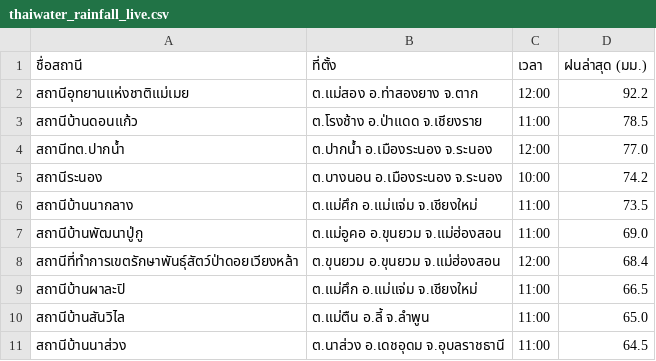
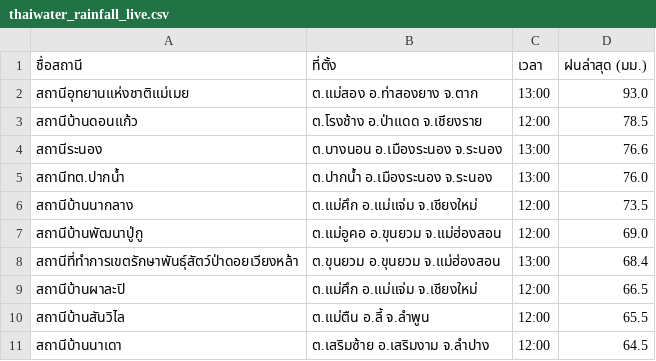
Before and after one commit to chaleeexez/scraper, a CSV file: thaiwater_rainfall_live.csv, drawn as a sheet.

```diff
--- a/thaiwater_rainfall_live.csv
+++ b/thaiwater_rainfall_live.csv
@@ -1,11 +1,11 @@
 ชื่อสถานี,ที่ตั้ง,เวลา,ฝนล่าสุด (มม.)
-สถานีอุทยานแห่งชาติแม่เมย,ต.แม่สอง อ.ท่าสองยาง จ.ตาก,12:00,92.2
-สถานีบ้านดอนแก้ว,ต.โรงช้าง อ.ป่าแดด จ.เชียงราย,11:00,78.5
-สถานีทต.ปากน้ำ,ต.ปากน้ำ อ.เมืองระนอง จ.ระนอง,12:00,77.0
-สถานีระนอง,ต.บางนอน อ.เมืองระนอง จ.ระนอง,10:00,74.2
-สถานีบ้านนากลาง,ต.แม่ศึก อ.แม่แจ่ม จ.เชียงใหม่,11:00,73.5
-สถานีบ้านพัฒนาปู่กู,ต.แม่อูคอ อ.ขุนยวม จ.แม่ฮ่องสอน,11:00,69.0
-สถานีที่ทำการเขตรักษาพันธุ์สัตว์ป่าดอยเวียงหล้า,ต.ขุนยวม อ.ขุนยวม จ.แม่ฮ่องสอน,12:00,68.4
-สถานีบ้านผาละปิ,ต.แม่ศึก อ.แม่แจ่ม จ.เชียงใหม่,11:00,66.5
-สถานีบ้านสันวิไล,ต.แม่ตืน อ.ลี้ จ.ลำพูน,11:00,65.0
-สถานีบ้านนาส่วง,ต.นาส่วง อ.เดชอุดม จ.อุบลราชธานี,11:00,64.5
+สถานีอุทยานแห่งชาติแม่เมย,ต.แม่สอง อ.ท่าสองยาง จ.ตาก,13:00,93.0
+สถานีบ้านดอนแก้ว,ต.โรงช้าง อ.ป่าแดด จ.เชียงราย,12:00,78.5
+สถานีระนอง,ต.บางนอน อ.เมืองระนอง จ.ระนอง,13:00,76.6
+สถานีทต.ปากน้ำ,ต.ปากน้ำ อ.เมืองระนอง จ.ระนอง,13:00,76.0
+สถานีบ้านนากลาง,ต.แม่ศึก อ.แม่แจ่ม จ.เชียงใหม่,12:00,73.5
+สถานีบ้านพัฒนาปู่กู,ต.แม่อูคอ อ.ขุนยวม จ.แม่ฮ่องสอน,12:00,69.0
+สถานีที่ทำการเขตรักษาพันธุ์สัตว์ป่าดอยเวียงหล้า,ต.ขุนยวม อ.ขุนยวม จ.แม่ฮ่องสอน,13:00,68.4
+สถานีบ้านผาละปิ,ต.แม่ศึก อ.แม่แจ่ม จ.เชียงใหม่,12:00,66.5
+สถานีบ้านสันวิไล,ต.แม่ตืน อ.ลี้ จ.ลำพูน,12:00,65.5
+สถานีบ้านนาเดา,ต.เสริมซ้าย อ.เสริมงาม จ.ลำปาง,12:00,64.5
```
